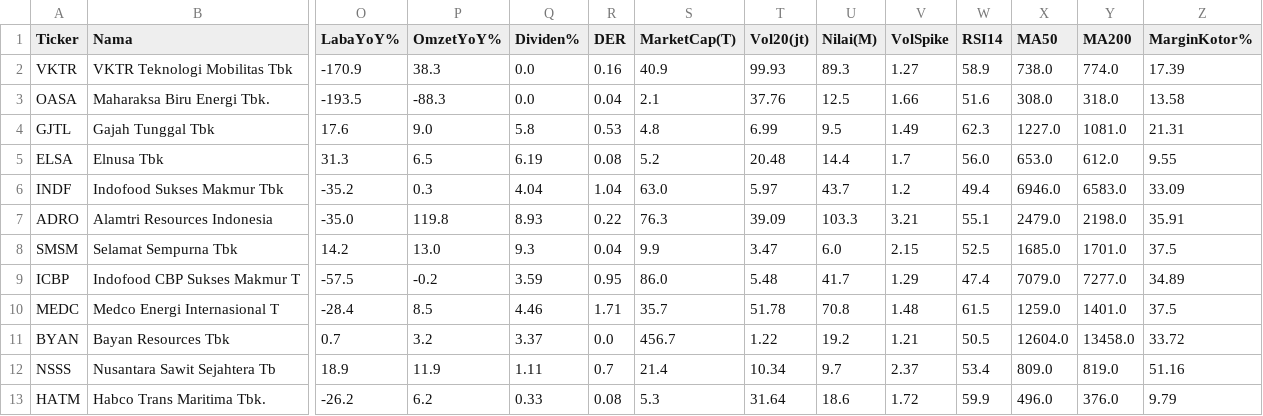
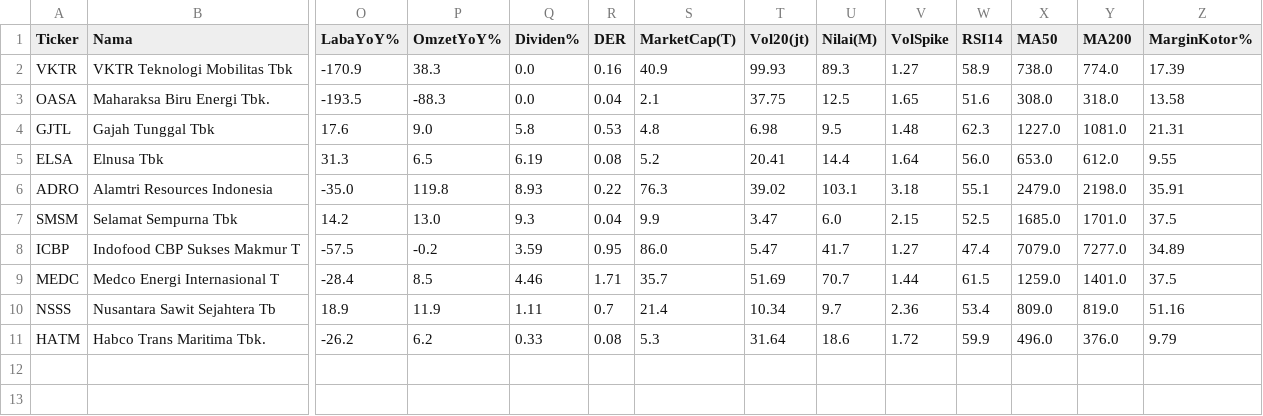
Before and after one commit to 2013tib-droid/Screening-Saham, a CSV file: hasil/swing.csv, drawn as a sheet; only a part is shown, gaps mark what is left out; removed rows and columns are numbered as before the commit, all else as after; rows hold the shown columns only; the diff names each change by its address in the sheet, - before the commit and + after, or states it on an @@ line.

```diff
--- a/hasil/swing.csv
+++ b/hasil/swing.csv
-T3 (Vol20(jt)): 37.76
+T3 (Vol20(jt)): 37.75
-V3 (VolSpike): 1.66
+V3 (VolSpike): 1.65
-T4 (Vol20(jt)): 6.99
+T4 (Vol20(jt)): 6.98
-V4 (VolSpike): 1.49
+V4 (VolSpike): 1.48
-T5 (Vol20(jt)): 20.48
+T5 (Vol20(jt)): 20.41
-V5 (VolSpike): 1.7
+V5 (VolSpike): 1.64
-row 6: INDF | Indofood Sukses Makmur Tbk | -35.2 | 0.3 | 4.04 | 1.04 | 63.0 | 5.97 | 43.7 | 1.2 | 49.4 | 6946.0 | 6583.0 | 33.09
-T6 (Vol20(jt)): 39.09
+T6 (Vol20(jt)): 39.02
-U6 (Nilai(M)): 103.3
+U6 (Nilai(M)): 103.1
-V6 (VolSpike): 3.21
+V6 (VolSpike): 3.18
-T8 (Vol20(jt)): 5.48
+T8 (Vol20(jt)): 5.47
-V8 (VolSpike): 1.29
+V8 (VolSpike): 1.27
-T9 (Vol20(jt)): 51.78
+T9 (Vol20(jt)): 51.69
-U9 (Nilai(M)): 70.8
+U9 (Nilai(M)): 70.7
-V9 (VolSpike): 1.48
+V9 (VolSpike): 1.44
-row 11: BYAN | Bayan Resources Tbk | 0.7 | 3.2 | 3.37 | 0.0 | 456.7 | 1.22 | 19.2 | 1.21 | 50.5 | 12604.0 | 13458.0 | 33.72
-V10 (VolSpike): 2.37
+V10 (VolSpike): 2.36
```
Also changed, not shown: hasil/semua.csv, hasil/swing_smc.csv, 4 other files.
